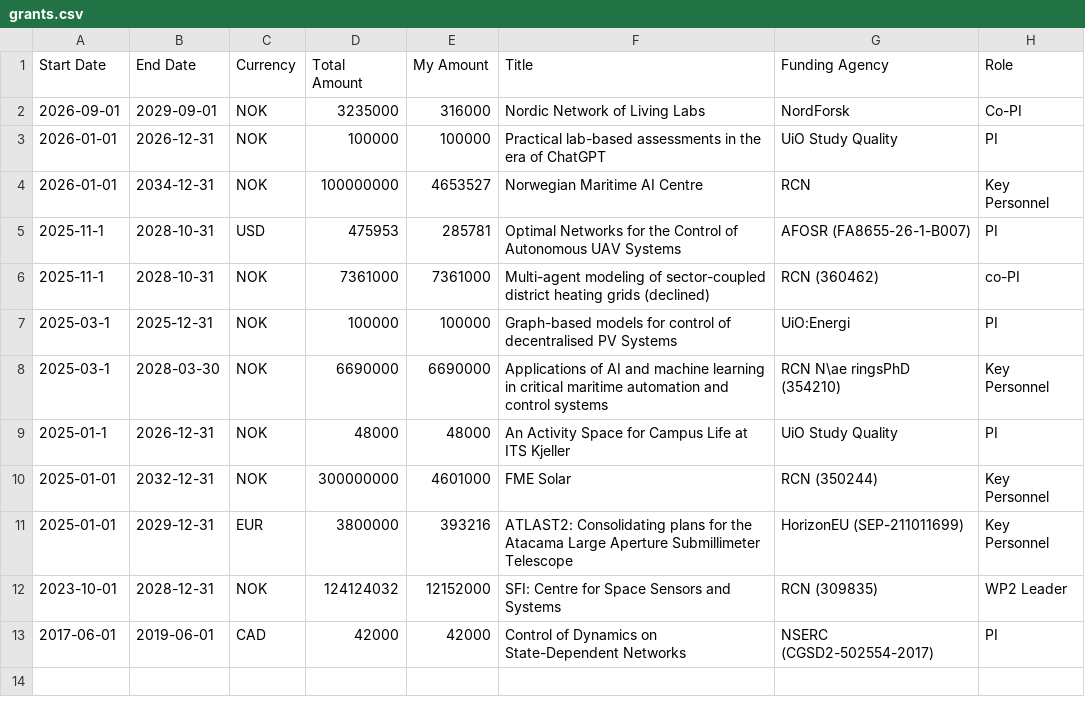
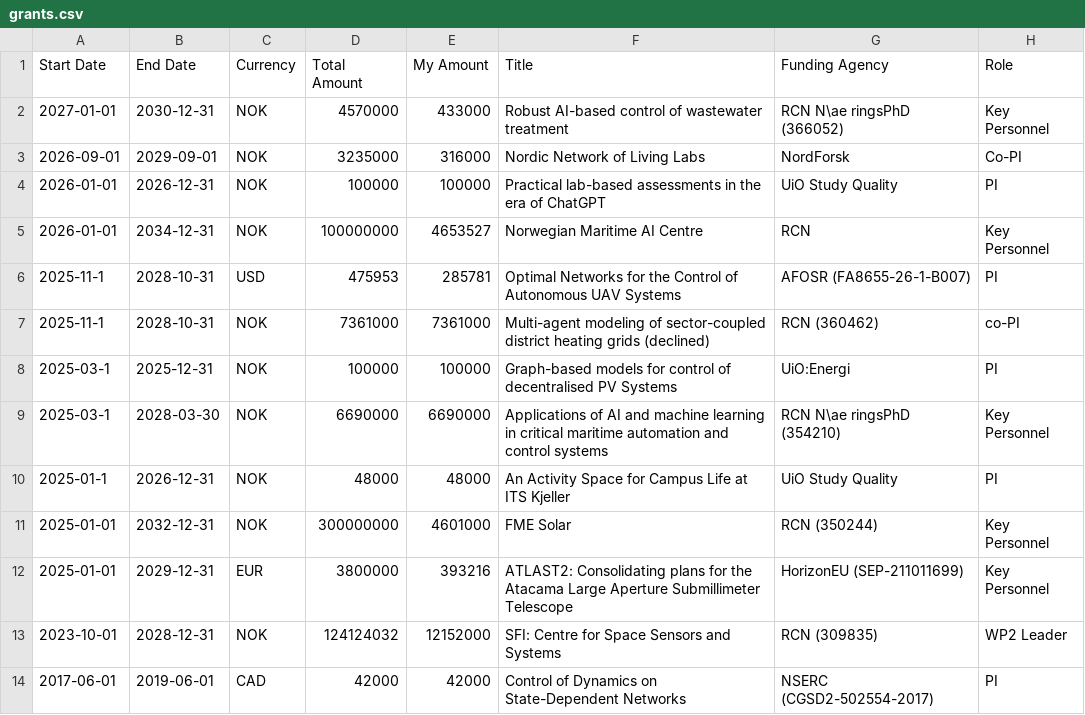
Before and after one commit to mathiashdb/mathiashdb.github.io, a CSV file: cv/grants.csv, drawn as a sheet.

Commit message:
grants done!

```diff
--- a/cv/grants.csv
+++ b/cv/grants.csv
@@ -1,2 +1,3 @@
 Start Date,End Date,Currency,Total Amount,My Amount,Title,Funding Agency,Role
+2027-01-01,2030-12-31,NOK,4570000,433000,"Robust AI-based control of wastewater treatment","RCN N\ae ringsPhD (366052)", "Key Personnel"
 2026-09-01,2029-09-01,NOK,3235000,316000,"Nordic Network of Living Labs","NordForsk","Co-PI"
```
